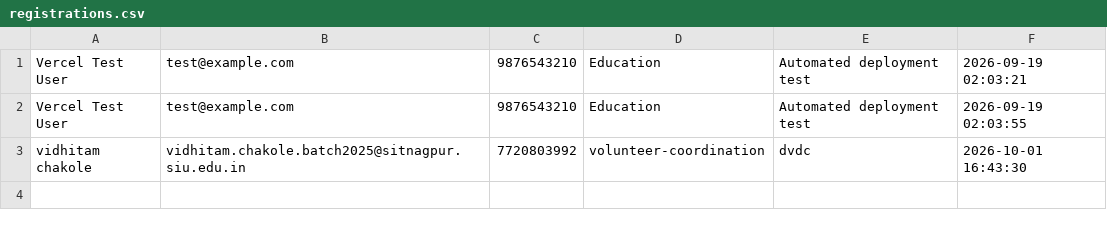
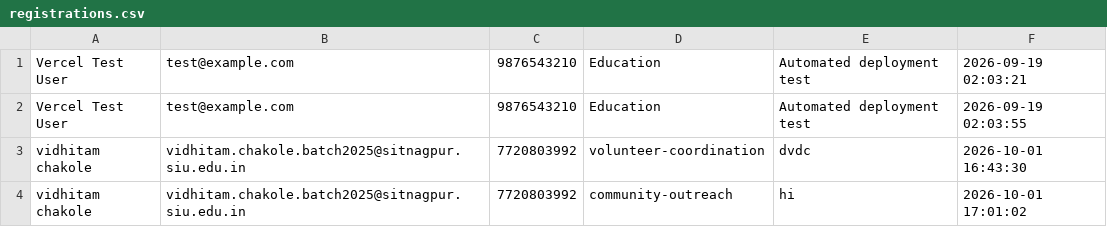
Before and after one commit to Vidhitam-chakole/Zanzavat-Sanstha, a CSV file: public/assets/data/registrations.csv, drawn as a sheet.

```diff
--- a/public/assets/data/registrations.csv
+++ b/public/assets/data/registrations.csv
@@ -3 +3,2 @@ Vercel Test User,test@example.com,9876543210,Education,Automated deployment test
 vidhitam chakole,vidhitam.chakole.batch2025@sitnagpur.siu.edu.in,7720803992,volunteer-coordination,dvdc,2026-10-01 16:43:30
+vidhitam chakole,vidhitam.chakole.batch2025@sitnagpur.siu.edu.in,7720803992,community-outreach,hi,2026-10-01 17:01:02
```
Also changed, not shown: public/assets/data/contacts.csv, 3 other files.
